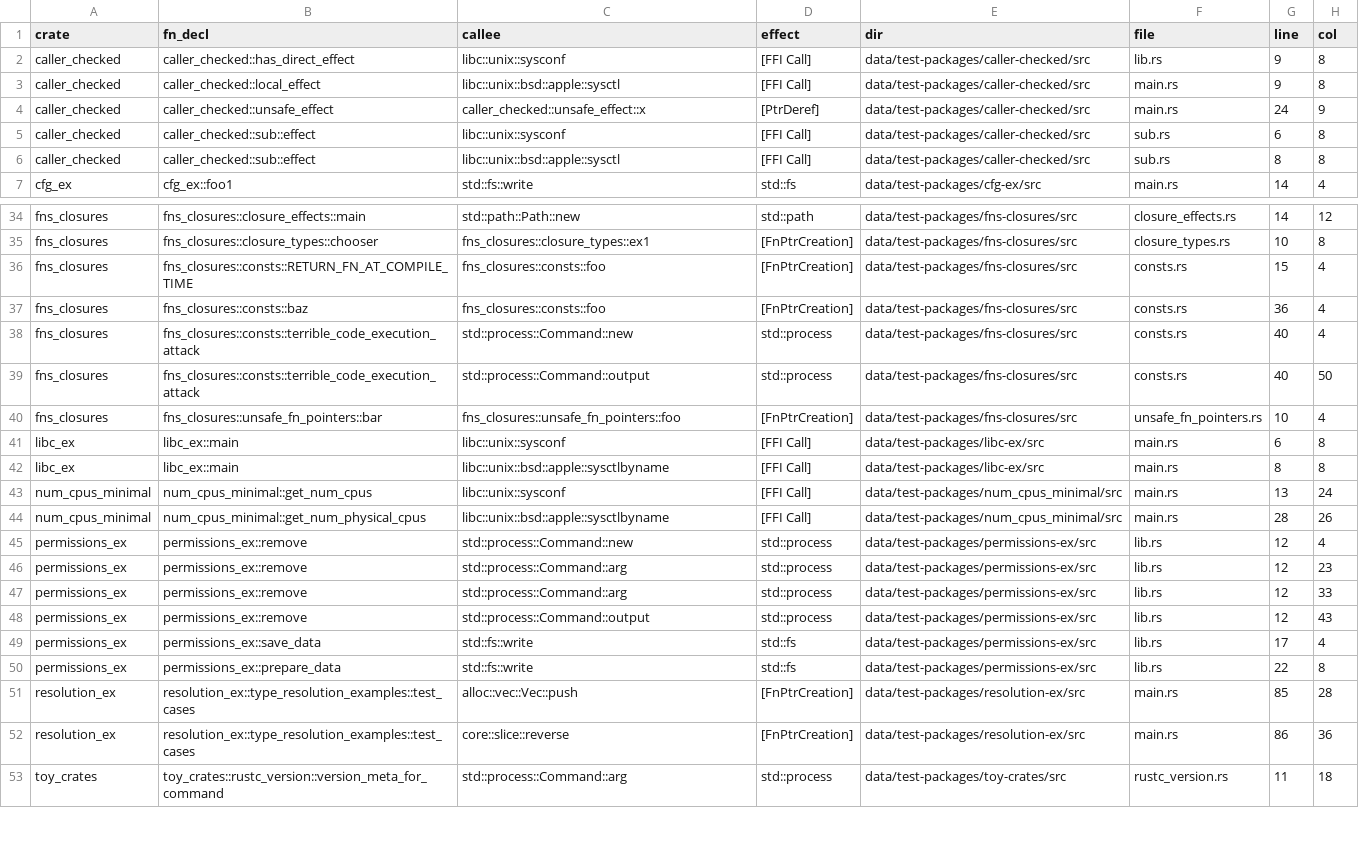
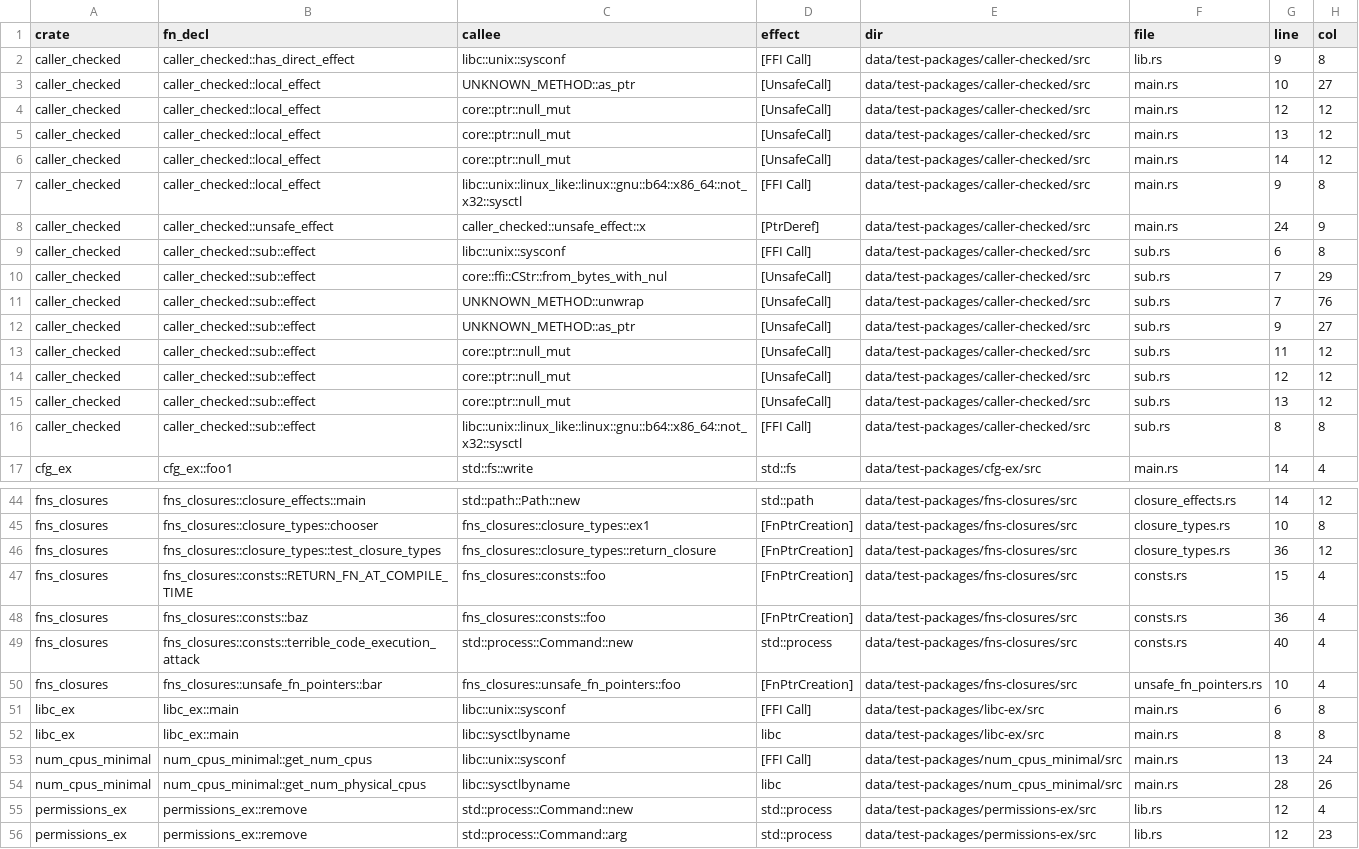
Before and after one commit to PLSysSec/cargo-scan, a CSV file: data/results/test_all.csv, drawn as a sheet; only a part is shown, gaps mark what is left out; the shorter side is filled out with more unchanged rows.

Commit message:
:file_folder: Update test results

```diff
--- a/data/results/test_all.csv
+++ b/data/results/test_all.csv
@@ -2,6 +2,16 @@ crate, fn_decl, callee, effect, dir, file, line, col
 caller_checked, caller_checked::has_direct_effect, libc::unix::sysconf, [FFI Call], data/test-packages/caller-checked/src, lib.rs, 9, 8
-caller_checked, caller_checked::local_effect, libc::unix::bsd::apple::sysctl, [FFI Call], data/test-packages/caller-checked/src, main.rs, 9, 8
+caller_checked, caller_checked::local_effect, UNKNOWN_METHOD::as_ptr, [UnsafeCall], data/test-packages/caller-checked/src, main.rs, 10, 27
+caller_checked, caller_checked::local_effect, core::ptr::null_mut, [UnsafeCall], data/test-packages/caller-checked/src, main.rs, 12, 12
+caller_checked, caller_checked::local_effect, core::ptr::null_mut, [UnsafeCall], data/test-packages/caller-checked/src, main.rs, 13, 12
+caller_checked, caller_checked::local_effect, core::ptr::null_mut, [UnsafeCall], data/test-packages/caller-checked/src, main.rs, 14, 12
+caller_checked, caller_checked::local_effect, libc::unix::linux_like::linux::gnu::b64::x86_64::not_x32::sysctl, [FFI Call], data/test-packages/caller-checked/src, main.rs, 9, 8
 caller_checked, caller_checked::unsafe_effect, caller_checked::unsafe_effect::x, [PtrDeref], data/test-packages/caller-checked/src, main.rs, 24, 9
 caller_checked, caller_checked::sub::effect, libc::unix::sysconf, [FFI Call], data/test-packages/caller-checked/src, sub.rs, 6, 8
-caller_checked, caller_checked::sub::effect, libc::unix::bsd::apple::sysctl, [FFI Call], data/test-packages/caller-checked/src, sub.rs, 8, 8
+caller_checked, caller_checked::sub::effect, core::ffi::CStr::from_bytes_with_nul, [UnsafeCall], data/test-packages/caller-checked/src, sub.rs, 7, 29
+caller_checked, caller_checked::sub::effect, UNKNOWN_METHOD::unwrap, [UnsafeCall], data/test-packages/caller-checked/src, sub.rs, 7, 76
+caller_checked, caller_checked::sub::effect, UNKNOWN_METHOD::as_ptr, [UnsafeCall], data/test-packages/caller-checked/src, sub.rs, 9, 27
+caller_checked, caller_checked::sub::effect, core::ptr::null_mut, [UnsafeCall], data/test-packages/caller-checked/src, sub.rs, 11, 12
+caller_checked, caller_checked::sub::effect, core::ptr::null_mut, [UnsafeCall], data/test-packages/caller-checked/src, sub.rs, 12, 12
+caller_checked, caller_checked::sub::effect, core::ptr::null_mut, [UnsafeCall], data/test-packages/caller-checked/src, sub.rs, 13, 12
+caller_checked, caller_checked::sub::effect, libc::unix::linux_like::linux::gnu::b64::x86_64::not_x32::sysctl, [FFI Call], data/test-packages/caller-checked/src, sub.rs, 8, 8
 cfg_ex, cfg_ex::foo1, std::fs::write, std::fs, data/test-packages/cfg-ex/src, main.rs, 14, 4
@@ -35,2 +45,3 @@ fns_closures, fns_closures::closure_effects::main, std::path::Path::new, std::pa
 fns_closures, fns_closures::closure_types::chooser, fns_closures::closure_types::ex1, [FnPtrCreation], data/test-packages/fns-closures/src, closure_types.rs, 10, 8
+fns_closures, fns_closures::closure_types::test_closure_types, fns_closures::closure_types::return_closure, [FnPtrCreation], data/test-packages/fns-closures/src, closure_types.rs, 36, 12
 fns_closures, fns_closures::consts::RETURN_FN_AT_COMPILE_TIME, fns_closures::consts::foo, [FnPtrCreation], data/test-packages/fns-closures/src, consts.rs, 15, 4
@@ -38,8 +49,7 @@ fns_closures, fns_closures::consts::baz, fns_closures::consts::foo, [FnPtrCreati
 fns_closures, fns_closures::consts::terrible_code_execution_attack, std::process::Command::new, std::process, data/test-packages/fns-closures/src, consts.rs, 40, 4
-fns_closures, fns_closures::consts::terrible_code_execution_attack, std::process::Command::output, std::process, data/test-packages/fns-closures/src, consts.rs, 40, 50
 fns_closures, fns_closures::unsafe_fn_pointers::bar, fns_closures::unsafe_fn_pointers::foo, [FnPtrCreation], data/test-packages/fns-closures/src, unsafe_fn_pointers.rs, 10, 4
 libc_ex, libc_ex::main, libc::unix::sysconf, [FFI Call], data/test-packages/libc-ex/src, main.rs, 6, 8
-libc_ex, libc_ex::main, libc::unix::bsd::apple::sysctlbyname, [FFI Call], data/test-packages/libc-ex/src, main.rs, 8, 8
+libc_ex, libc_ex::main, libc::sysctlbyname, libc, data/test-packages/libc-ex/src, main.rs, 8, 8
 num_cpus_minimal, num_cpus_minimal::get_num_cpus, libc::unix::sysconf, [FFI Call], data/test-packages/num_cpus_minimal/src, main.rs, 13, 24
-num_cpus_minimal, num_cpus_minimal::get_num_physical_cpus, libc::unix::bsd::apple::sysctlbyname, [FFI Call], data/test-packages/num_cpus_minimal/src, main.rs, 28, 26
+num_cpus_minimal, num_cpus_minimal::get_num_physical_cpus, libc::sysctlbyname, libc, data/test-packages/num_cpus_minimal/src, main.rs, 28, 26
 permissions_ex, permissions_ex::remove, std::process::Command::new, std::process, data/test-packages/permissions-ex/src, lib.rs, 12, 4
```
Also changed, not shown: data/results/test_metadata.csv, data/results/test_patterns.csv, 1 other file.
